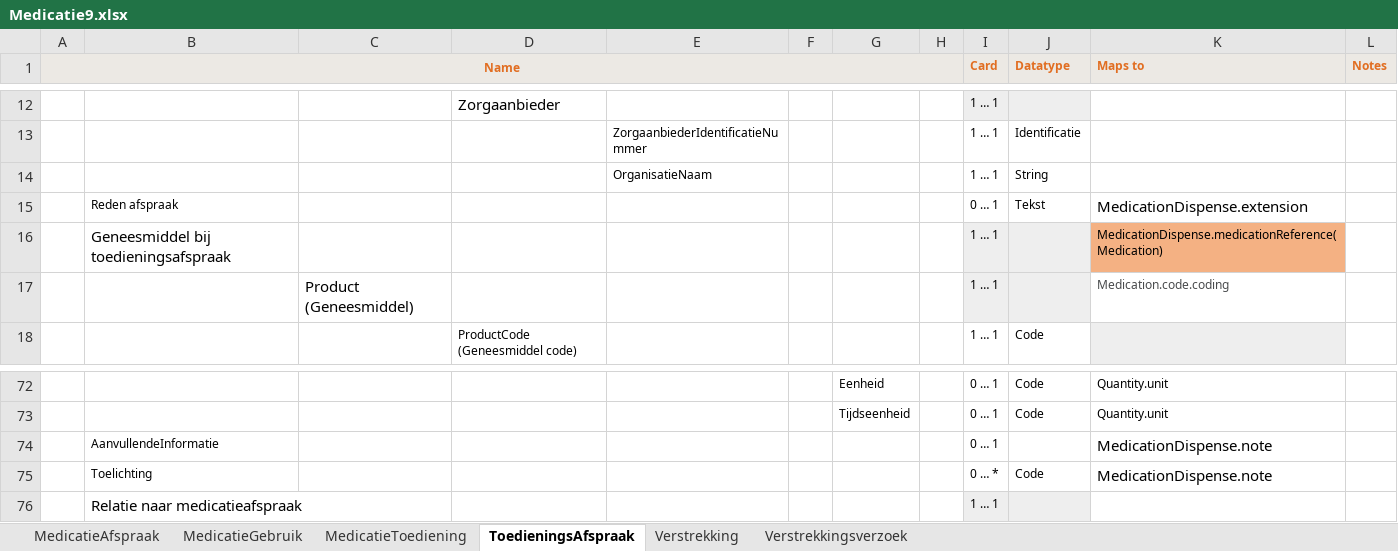
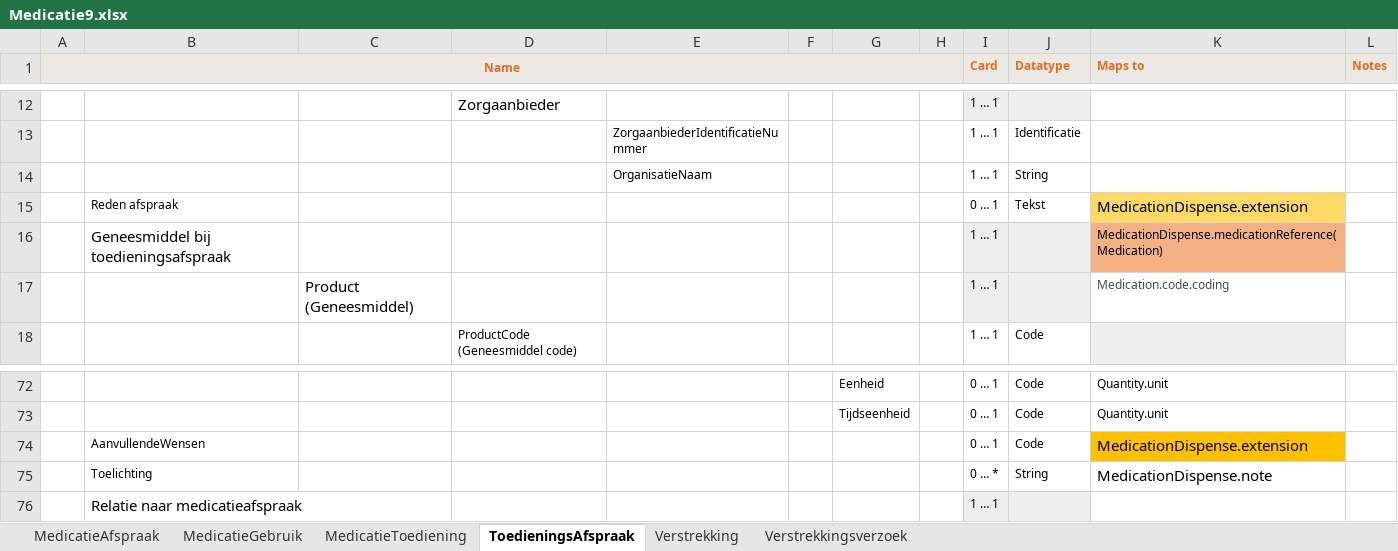
Before and after one commit to Nictiz/Nictiz-STU3, an Excel workbook: Mappings/Medicatie9.xlsx, sheet ToedieningsAfspraak, drawn as a sheet; only a part is shown, gaps mark what is left out; values as stored, in another font and other column widths than the file's, no borders; removed rows and columns are numbered as before the commit, all else as after; the diff names each change by its address in the sheet, - before the commit and + after, or states it on an @@ line.

Commit message:
Mapped MedicationDispenseRequest to STU3

```diff
--- a/Mappings/Medicatie9.xlsx (sheet ToedieningsAfspraak)
+++ b/Mappings/Medicatie9.xlsx (sheet ToedieningsAfspraak)
-K15 fill: none
+K15 fill: #FFD966
-row 74:  | AanvullendeInformatie |  |  |  |  |  |  | 0 … 1 |  | MedicationDispense.note
+row 74:  | AanvullendeWensen |  |  |  |  |  |  | 0 … 1 | Code | MedicationDispense.extension
-J75 (Datatype): Code
+J75 (Datatype): String
```
Also changed, not shown: sheet MedicatieToediening, Progress - BGZ to FHIR.xlsx, 4 other files.
